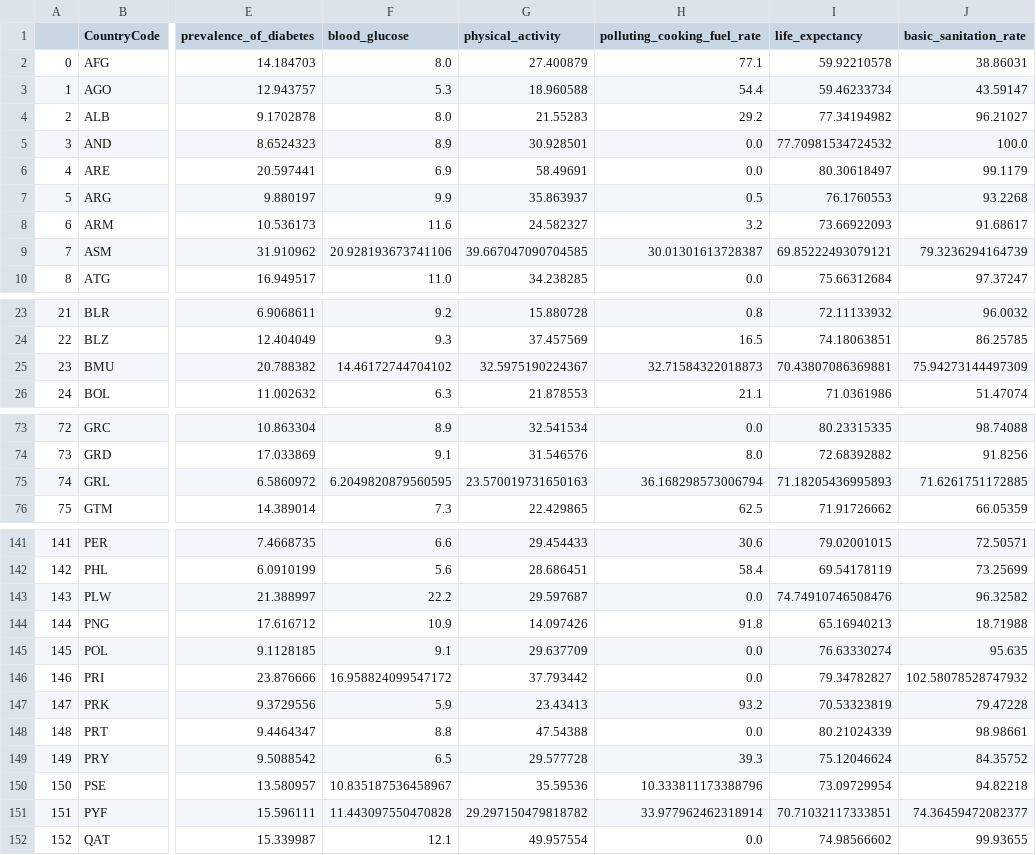
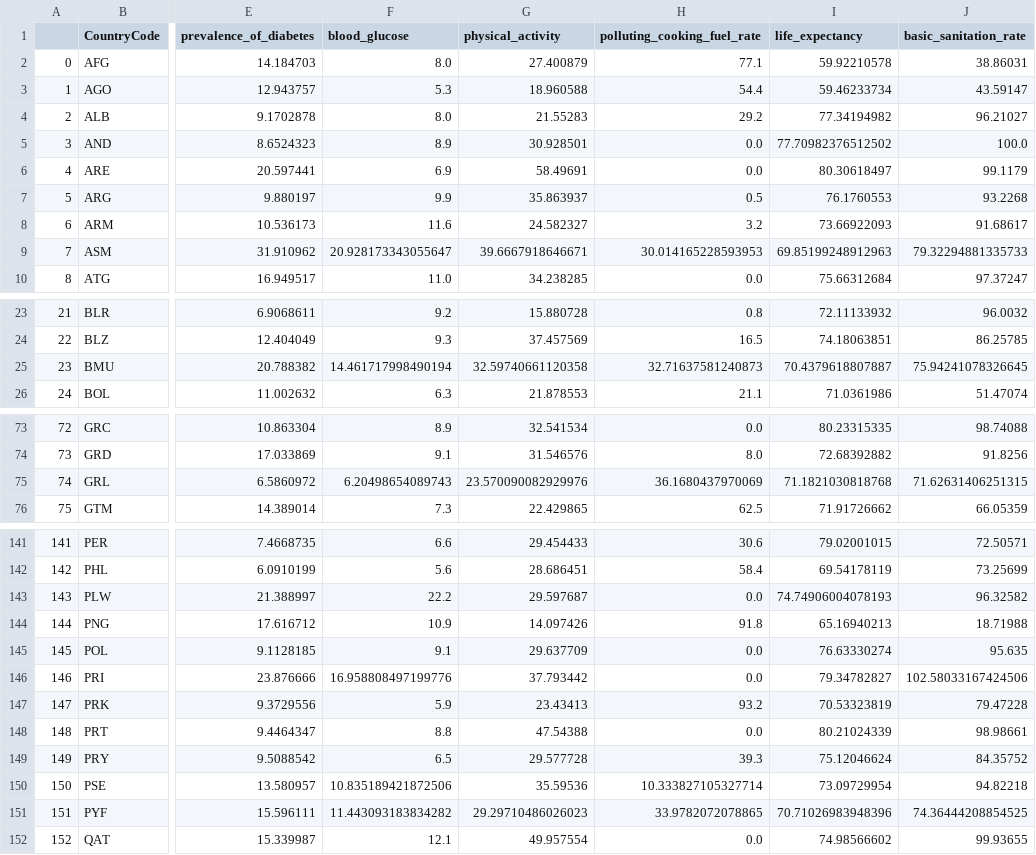
Before and after one commit to SU-MSDS-Obesity-Class-2025/Obesity, a CSV file: data/complete_indicators_data_2012.csv, drawn as a sheet; only a part is shown, gaps mark what is left out; the diff covers the shown part only; the diff names each change by its address in the sheet, - before the commit and + after, or states it on an @@ line.

```diff
--- a/data/complete_indicators_data_2012.csv
+++ b/data/complete_indicators_data_2012.csv
-I5 (life_expectancy): 77.70981534724532
+I5 (life_expectancy): 77.70982376512502
-F9 (blood_glucose): 20.928193673741106
+F9 (blood_glucose): 20.928173343055647
-G9 (physical_activity): 39.667047090704585
+G9 (physical_activity): 39.6667918646671
-H9 (polluting_cooking_fuel_rate): 30.01301613728387
+H9 (polluting_cooking_fuel_rate): 30.014165228593953
-I9 (life_expectancy): 69.85222493079121
+I9 (life_expectancy): 69.85199248912963
-J9 (basic_sanitation_rate): 79.3236294164739
+J9 (basic_sanitation_rate): 79.32294881335733
-F25 (blood_glucose): 14.46172744704102
+F25 (blood_glucose): 14.461717998490194
-G25 (physical_activity): 32.5975190224367
+G25 (physical_activity): 32.59740661120358
-H25 (polluting_cooking_fuel_rate): 32.71584322018873
+H25 (polluting_cooking_fuel_rate): 32.71637581240873
-I25 (life_expectancy): 70.43807086369881
+I25 (life_expectancy): 70.4379618807887
-J25 (basic_sanitation_rate): 75.94273144497309
+J25 (basic_sanitation_rate): 75.94241078326645
-F75 (blood_glucose): 6.2049820879560595
+F75 (blood_glucose): 6.20498654089743
-G75 (physical_activity): 23.570019731650163
+G75 (physical_activity): 23.570090082929976
-H75 (polluting_cooking_fuel_rate): 36.168298573006794
+H75 (polluting_cooking_fuel_rate): 36.1680437970069
-I75 (life_expectancy): 71.18205436995893
+I75 (life_expectancy): 71.1821030818768
-J75 (basic_sanitation_rate): 71.6261751172885
+J75 (basic_sanitation_rate): 71.62631406251315
-I143 (life_expectancy): 74.74910746508476
+I143 (life_expectancy): 74.74906004078193
-F146 (blood_glucose): 16.958824099547172
+F146 (blood_glucose): 16.958808497199776
-J146 (basic_sanitation_rate): 102.58078528747932
+J146 (basic_sanitation_rate): 102.58033167424506
-F150 (blood_glucose): 10.835187536458967
+F150 (blood_glucose): 10.835189421872506
-H150 (polluting_cooking_fuel_rate): 10.333811173388796
+H150 (polluting_cooking_fuel_rate): 10.333827105327714
-F151 (blood_glucose): 11.443097550470828
+F151 (blood_glucose): 11.443093183834282
-G151 (physical_activity): 29.297150479818782
+G151 (physical_activity): 29.29710486026023
-H151 (polluting_cooking_fuel_rate): 33.977962462318914
+H151 (polluting_cooking_fuel_rate): 33.9782072078865
-I151 (life_expectancy): 70.71032117333851
+I151 (life_expectancy): 70.71026983948396
-J151 (basic_sanitation_rate): 74.36459472082377
+J151 (basic_sanitation_rate): 74.36444208854525
```
Also changed, not shown: 16 edited cells elsewhere in this file, 1 other file.
